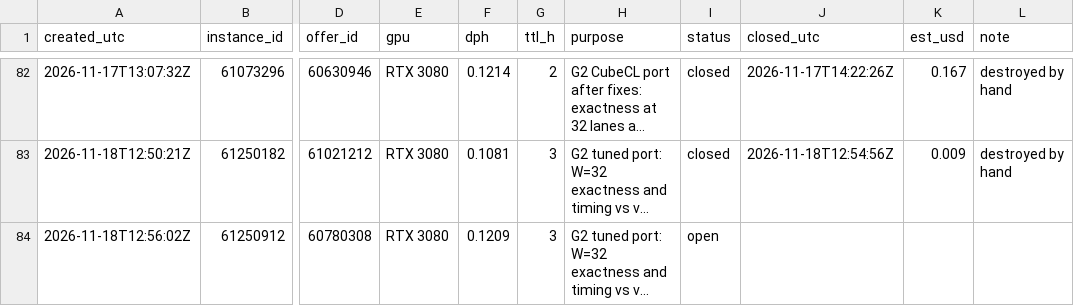
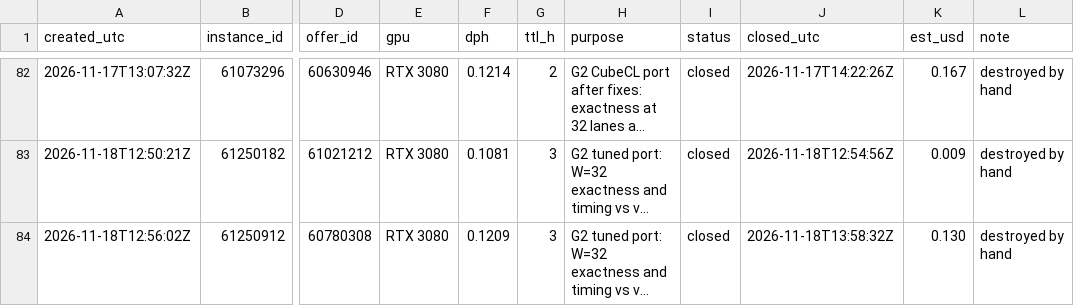
Before and after one commit to wasabipesto-bot/nice, a CSV file: scratchpad/2026-10-research-program/vast-ledger.csv, drawn as a sheet; only a part is shown, gaps mark what is left out; long unchanged cells end in …; the diff names each change by its address in the sheet, - before the commit and + after, or states it on an @@ line.

```diff
--- a/scratchpad/2026-10-research-program/vast-ledger.csv
+++ b/scratchpad/2026-10-research-program/vast-ledger.csv
-I84 (status): open
+I84 (status): closed
-J84 (closed_utc): (empty)
+J84 (closed_utc): 2026-11-18T13:58:32Z
-K84 (est_usd): (empty)
+K84 (est_usd): 0.130
-L84 (note): (empty)
+L84 (note): destroyed by hand
```
Also changed, not shown: 51 other files.
